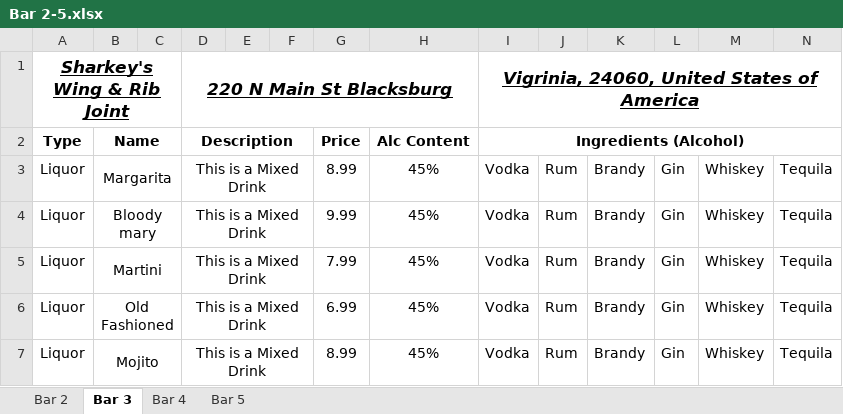
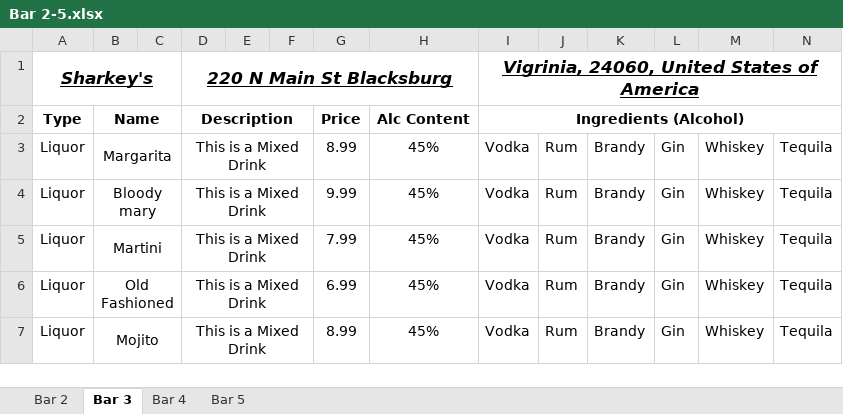
Before and after one commit to MegrimInc/FlutterFrontend, an Excel workbook: lib/menus/Bar 2-5.xlsx, sheet Bar 3, drawn as a sheet; only a part is shown; values as stored, in another font and other column widths than the file's, no borders; the diff names each change by its address in the sheet, - before the commit and + after, or states it on an @@ line.

```diff
--- a/lib/menus/Bar 2-5.xlsx (sheet Bar 3)
+++ b/lib/menus/Bar 2-5.xlsx (sheet Bar 3)
-A1: Sharkey's Wing & Rib Joint
+A1: Sharkey's
```
Also changed, not shown: sheet Bar 4, sheet Bar 5, lib/menus/Bar 1.xlsx, 4 other files.
